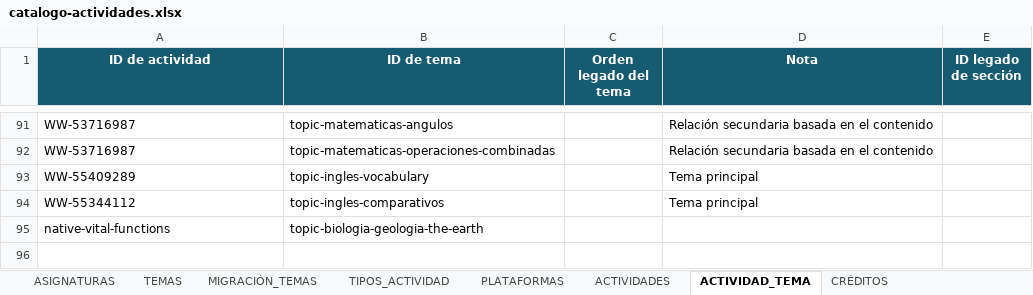
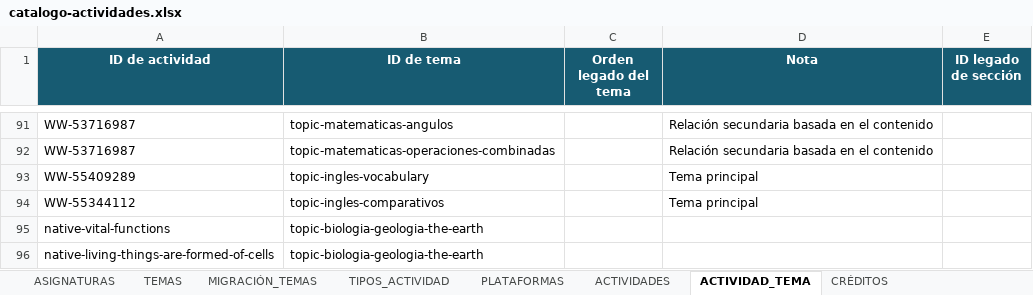
Before and after one commit to manuroma-es/Actividades-de-ciencias, an Excel workbook: data/catalogo-actividades.xlsx, sheet ACTIVIDAD_TEMA, drawn as a sheet; only a part is shown, gaps mark what is left out; values as stored, in another font and other column widths than the file's, no borders; the diff names each change by its address in the sheet, - before the commit and + after, or states it on an @@ line.

Commit message:
feat(catalog): integrate Living Things Are Formed of Cells with regression coverage

```diff
--- a/data/catalogo-actividades.xlsx (sheet ACTIVIDAD_TEMA)
+++ b/data/catalogo-actividades.xlsx (sheet ACTIVIDAD_TEMA)
+row 96: native-living-things-are-formed-of-cells | topic-biologia-geologia-the-earth
```
Also changed, not shown: sheet ACTIVIDADES, 13 other files.
